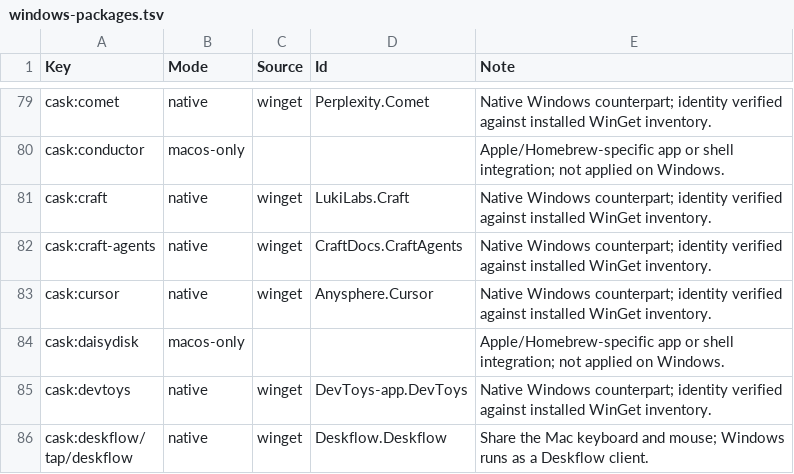
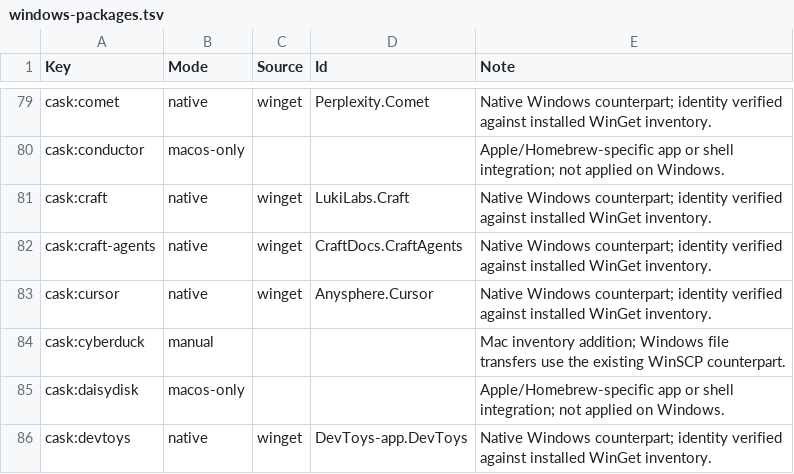
Before and after one commit to t4sh/dotfiles, a TSV file: config/windows-packages.tsv, drawn as a sheet; only a part is shown, gaps mark what is left out; the shorter side is filled out with more unchanged rows; the diff names each change by its address in the sheet, - before the commit and + after, or states it on an @@ line.

Commit message:
chore(dotfiles): 🎛️ refresh maintenance and shared skill routing
Keep skill updates compact with retained failure diagnostics, declare
Cyberduck package coverage, and use Unicode Conventional Commit subjects.

Retire redundant skill development guidance, add interface-review and
variant, and clarify explicit invocation and module/API design routing.
Preserve curated public settings and verify bootstrap and privacy gates.

Projection: topgrade-maintenance-output
Projection: commit-message-shortcodes
Projection: retire-skill-development
Projection: interface-review-variant

```diff
--- a/config/windows-packages.tsv
+++ b/config/windows-packages.tsv
+row 84: cask:cyberduck | manual |  |  | Mac inventory addition; Windows file transfers use the existing WinSCP counterpart.
```
Also changed, not shown: agents/skills/source-licenses.tsv, 19 other files.
